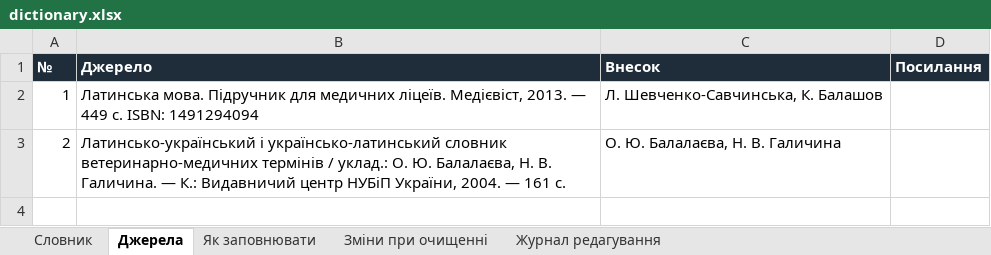
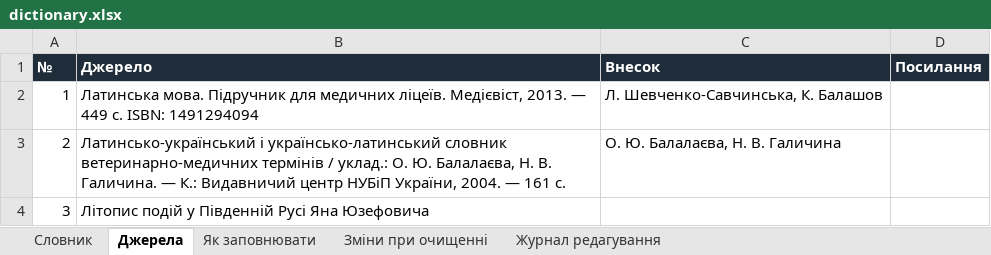
Before and after one commit to kostyantynbalashov/latin-dictionary, an Excel workbook: dictionary.xlsx, sheet Джерела, drawn as a sheet; values as stored, in another font and other column widths than the file's, no borders; the diff names each change by its address in the sheet, - before the commit and + after, or states it on an @@ line.

Commit message:
v 1.0.8
+ Словник Юзефовича
+ подяки

```diff
--- a/dictionary.xlsx (sheet Джерела)
+++ b/dictionary.xlsx (sheet Джерела)
+row 4: 3 | Літопис подій у Південній Русі Яна Юзефовича
```
Also changed, not shown: sheet Словник, 1 other file.
